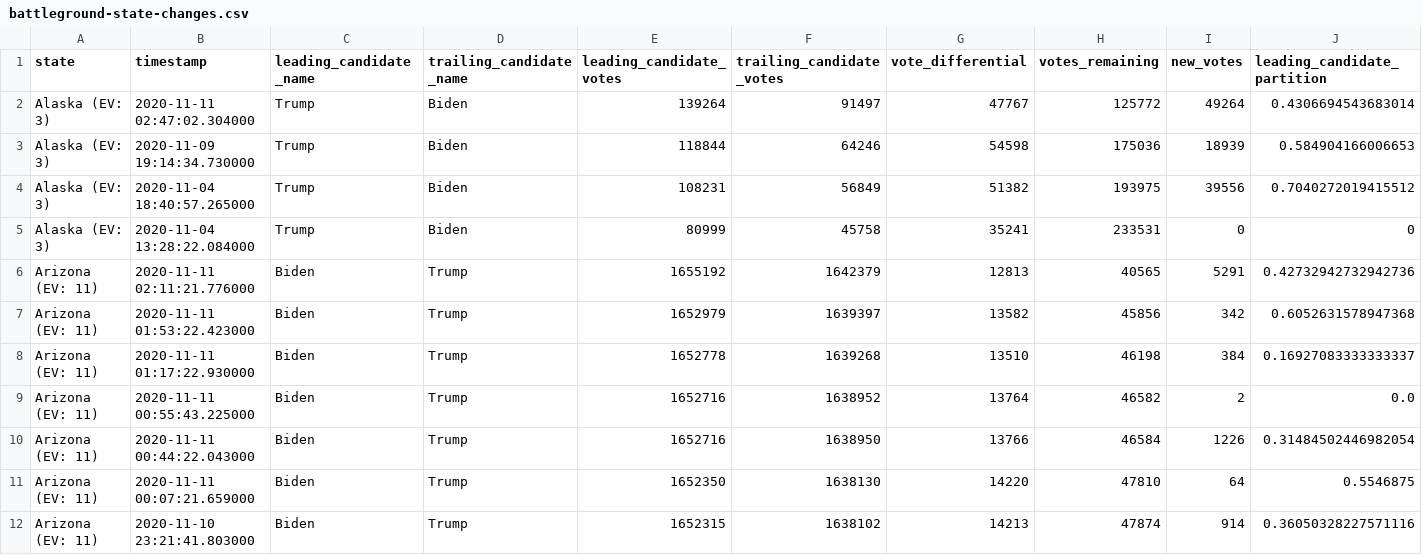
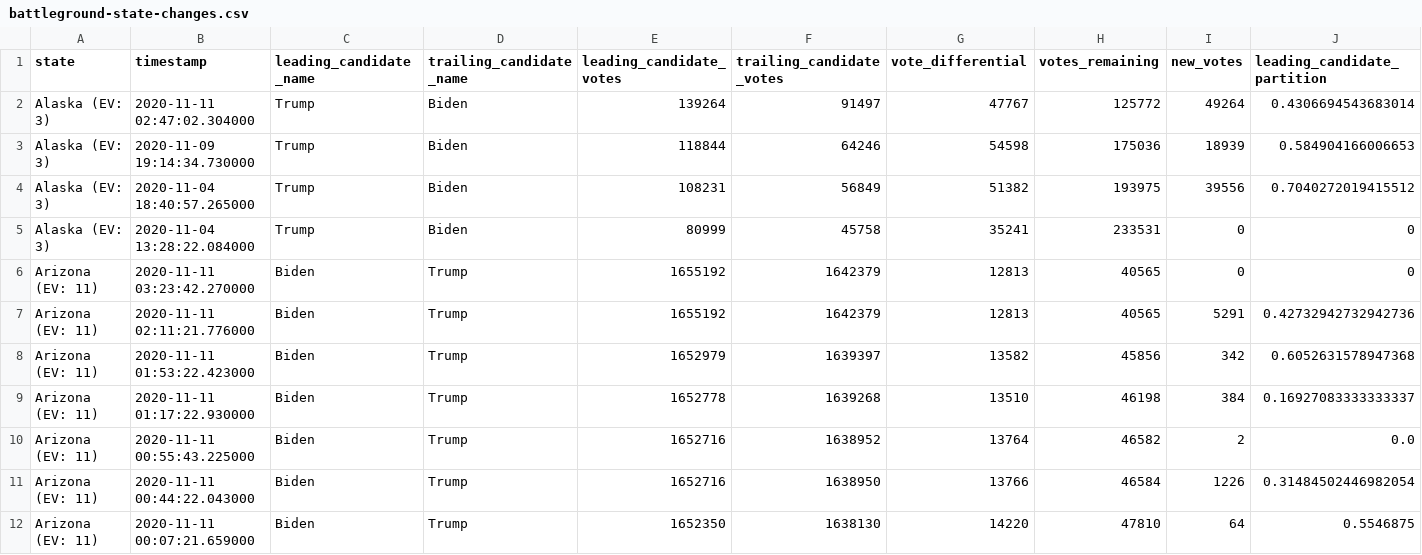
Before and after one commit to DanSimon/nyt-2020-election-scraper, a CSV file: battleground-state-changes.csv, drawn as a sheet; only a part is shown; the shorter side is filled out with more unchanged rows; rows hold the shown columns only; the diff covers the shown part only; the diff names each change by its address in the sheet, - before the commit and + after, or states it on an @@ line.

```diff
--- a/battleground-state-changes.csv
+++ b/battleground-state-changes.csv
+row 6: Arizona (EV: 11) | 2020-11-11 03:23:42.270000 | Biden | Trump | 1655192 | 1642379 | 12813 | 40565 | 0 | 0
```
Also changed, not shown: 4 added rows elsewhere in this file, 4 other files.
